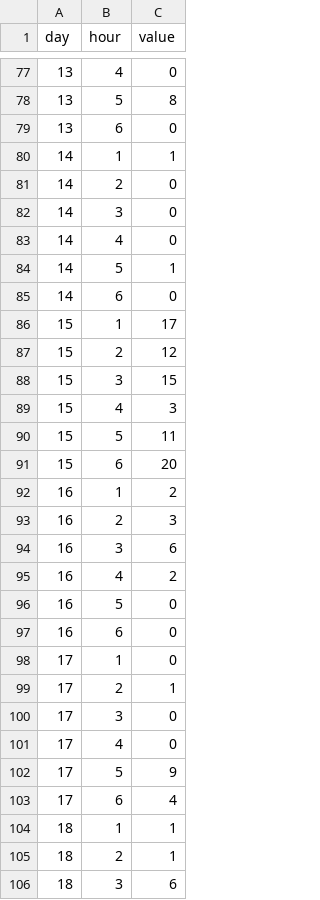
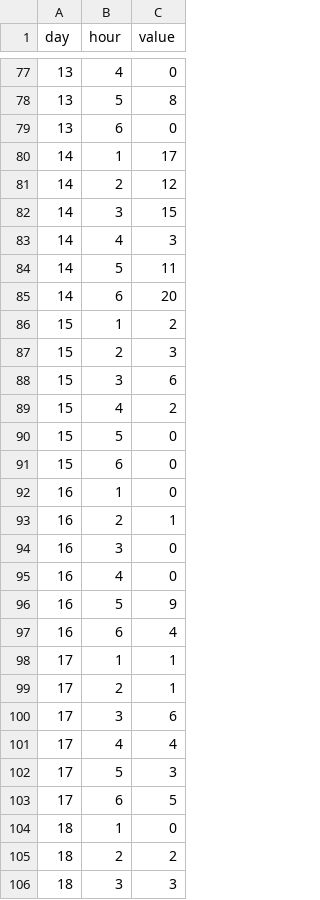
Before and after one commit to narock/narock.github.io.old, a TSV file: testing/esip_keyword_heatmap.tsv, drawn as a sheet; only a part is shown, gaps mark what is left out; the diff covers the shown part only.

Commit message:
ESIP keyword heatmap updates

```diff
--- a/testing/esip_keyword_heatmap.tsv
+++ b/testing/esip_keyword_heatmap.tsv
@@ -79,28 +79,28 @@ day	hour	value
 13 	6 	0
-14 	1 	1
-14 	2 	0
-14 	3 	0
-14 	4 	0
-14 	5 	1
-14 	6 	0
-15 	1 	17
-15 	2 	12
-15 	3 	15
-15 	4 	3
-15 	5 	11
-15 	6 	20
-16 	1 	2
-16 	2 	3
-16 	3 	6
-16 	4 	2
-16 	5 	0
-16 	6 	0
-17 	1 	0
+14 	1 	17
+14 	2 	12
+14 	3 	15
+14 	4 	3
+14 	5 	11
+14 	6 	20
+15 	1 	2
+15 	2 	3
+15 	3 	6
+15 	4 	2
+15 	5 	0
+15 	6 	0
+16 	1 	0
+16 	2 	1
+16 	3 	0
+16 	4 	0
+16 	5 	9
+16 	6 	4
+17 	1 	1
 17 	2 	1
-17 	3 	0
-17 	4 	0
-17 	5 	9
-17 	6 	4
-18 	1 	1
-18 	2 	1
-18 	3 	6
+17 	3 	6
+17 	4 	4
+17 	5 	3
+17 	6 	5
+18 	1 	0
+18 	2 	2
+18 	3 	3
```
Also changed, not shown: 6 removed rows and 17 edited cells elsewhere in this file, 1 other file.
